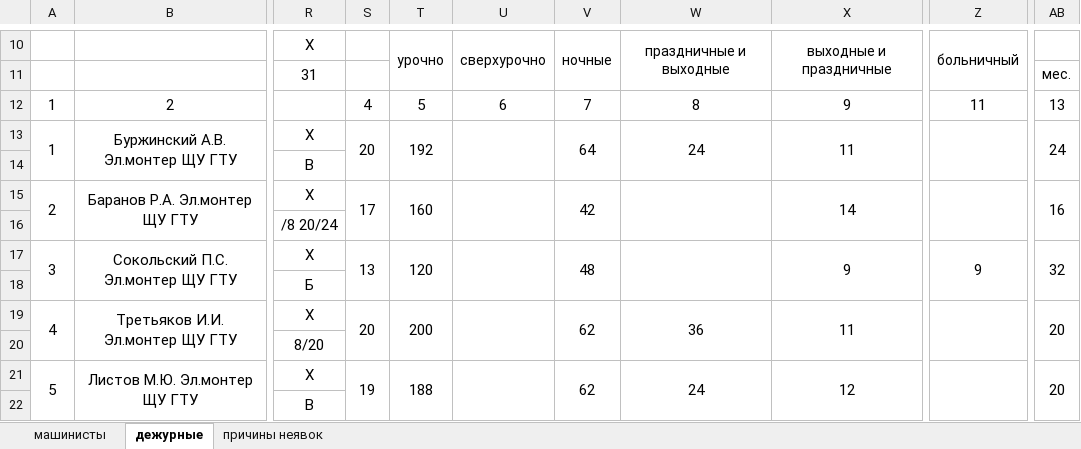
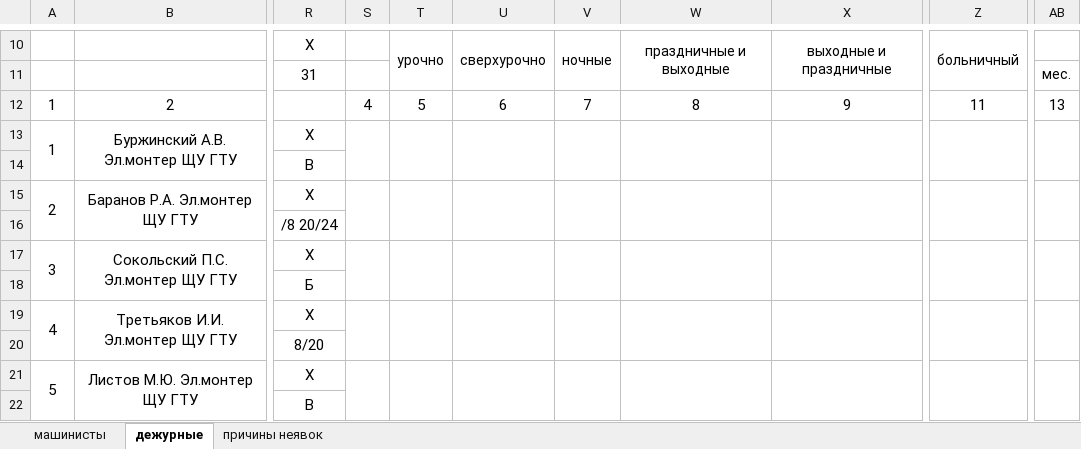
Before and after one commit to MarNikVla/report_card, an Excel workbook: test.xlsx, sheet дежурные, drawn as a sheet; only a part is shown, gaps mark what is left out; values as stored, in another font and other column widths than the file's, no borders; the diff covers the shown part only; the diff names each change by its address in the sheet, - before the commit and + after, or states it on an @@ line.

```diff
--- a/test.xlsx (sheet дежурные)
+++ b/test.xlsx (sheet дежурные)
-S13: 20
+S13: (empty)
-T13: 192
+T13: (empty)
-V13: 64
+V13: (empty)
-W13: 24
+W13: (empty)
-X13: 11
+X13: (empty)
-AB13: 24
+AB13: (empty)
-S15: 17
+S15: (empty)
-T15: 160
+T15: (empty)
-V15: 42
+V15: (empty)
-X15: 14
+X15: (empty)
-AB15: 16
+AB15: (empty)
-S17: 13
+S17: (empty)
-T17: 120
+T17: (empty)
-V17: 48
+V17: (empty)
-X17: 9
+X17: (empty)
-Z17: 9
+Z17: (empty)
-AB17: 32
+AB17: (empty)
-S19: 20
+S19: (empty)
-T19: 200
+T19: (empty)
-V19: 62
+V19: (empty)
-W19: 36
+W19: (empty)
-X19: 11
+X19: (empty)
-AB19: 20
+AB19: (empty)
-S21: 19
+S21: (empty)
-T21: 188
+T21: (empty)
-V21: 62
+V21: (empty)
-W21: 24
+W21: (empty)
-X21: 12
+X21: (empty)
-AB21: 20
+AB21: (empty)
```
Also changed, not shown: 43 edited cells and cell formats elsewhere in this sheet, sheet машинисты, 4 other files.
